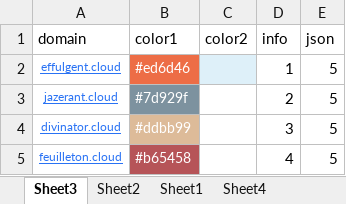
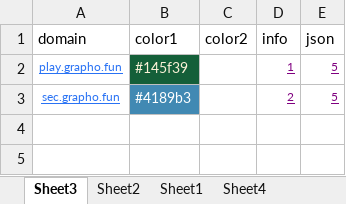
Before and after one commit to nowmobi/projectGames, an Excel workbook: game46/web.xlsx, sheet Sheet3, drawn as a sheet; values as stored, in another font and other column widths than the file's, no borders; the diff names each change by its address in the sheet, - before the commit and + after, or states it on an @@ line.

```diff
--- a/game46/web.xlsx (sheet Sheet3)
+++ b/game46/web.xlsx (sheet Sheet3)
-A2 (domain): effulgent.cloud
+A2 (domain): play.grapho.fun
-B2 (color1): #ed6d46
+B2 (color1): #145f39
@@ B2 fill: #ED6D46 → #145F39, text colour: #FFFFFF → #FBF1D7 @@
-C2 fill: #DEF0F9
+C2 fill: none
@@ D2:E3 underline: off → on, text colour: black → #800080, text size: smaller @@
-A3 (domain): jazerant.cloud
+A3 (domain): sec.grapho.fun
-B3 (color1): #7d929f
+B3 (color1): #4189b3
-B3 fill: #7D929F
+B3 fill: #4189B3
-row 4: divinator.cloud | #ddbb99 |  | 3 | 5
-row 5: feuilleton.cloud | #b65458 |  | 4 | 5
```
Also changed, not shown: sheet Sheet2, game52/web.xlsx, game53/web.xlsx, 33 other files.
